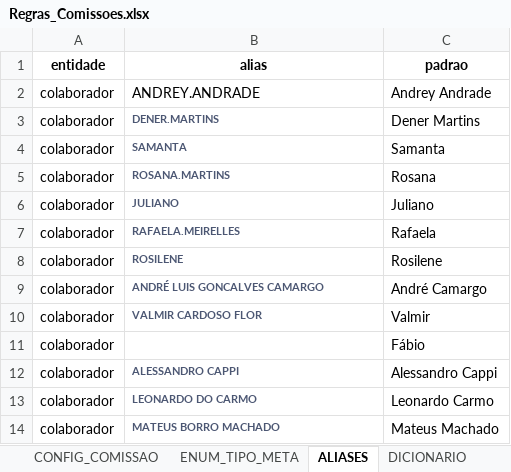
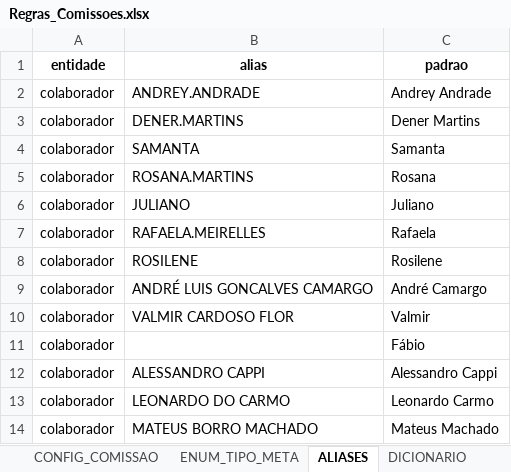
Before and after one commit to tiago-cappi/robo-comissoes, an Excel workbook: Regras_Comissoes.xlsx, sheet ALIASES, drawn as a sheet; values as stored, in another font and other column widths than the file's, no borders; the diff names each change by its address in the sheet, - before the commit and + after, or states it on an @@ line.

```diff
--- a/Regras_Comissoes.xlsx (sheet ALIASES)
+++ b/Regras_Comissoes.xlsx (sheet ALIASES)
@@ B3:B10 bold: on → off, text colour: #4C5773 → black, text size: larger @@
@@ B12:B14 bold: on → off, text colour: #4C5773 → black, text size: larger @@
```
Also changed, not shown: sheet ATRIBUICOES, sheet HIERARQUIA, sheet PESOS_METAS, sheet COLABORADORES, formulas that keep their value, Conversões.xlsx, Estado_Processos_Recebimento.xlsx, 25 other files.
